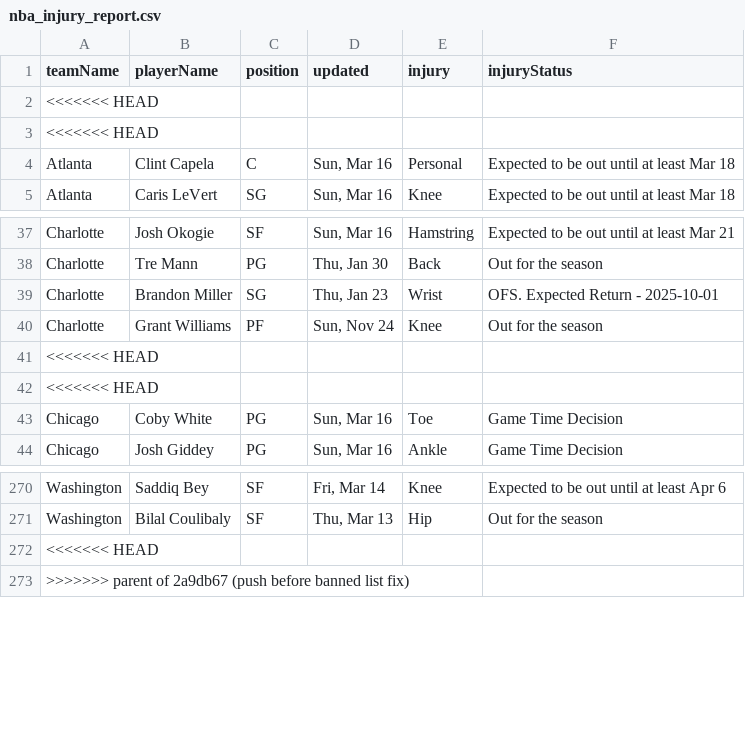
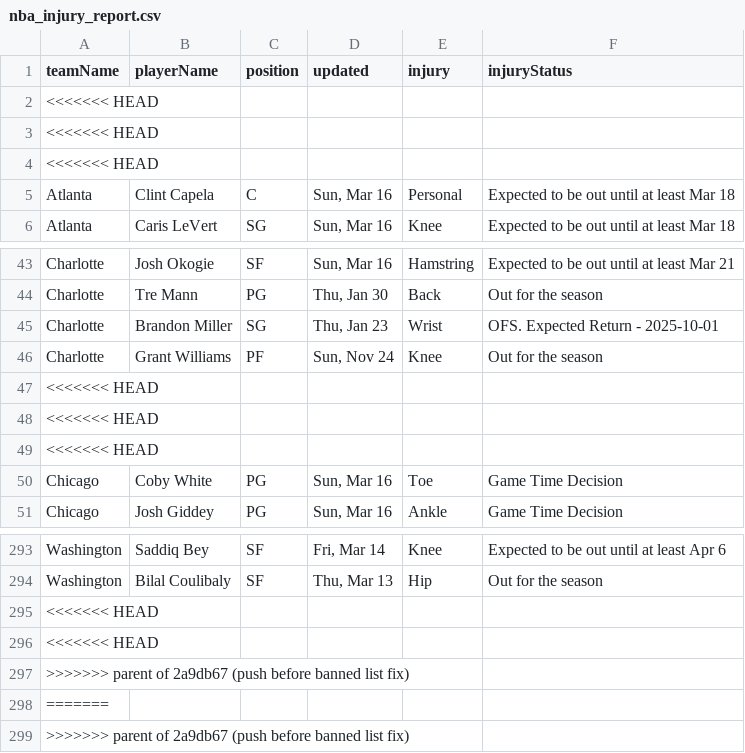
Before and after one commit to quintonfesq04/RealSports, a CSV file: NBA/nba_injury_report.csv, drawn as a sheet; only a part is shown, gaps mark what is left out; the diff covers the shown part only.

```diff
--- a/NBA/nba_injury_report.csv
+++ b/NBA/nba_injury_report.csv
@@ -3,2 +3,3 @@ teamName,playerName,position,updated,injury,injuryStatus
 <<<<<<< HEAD
+<<<<<<< HEAD
 Atlanta,Clint Capela,C,"Sun, Mar 16",Personal,Expected to be out until at least Mar 18
@@ -40,2 +46,3 @@ Charlotte,Brandon Miller,SG,"Thu, Jan 23",Wrist,OFS. Expected Return - 2025-10-0
 Charlotte,Grant Williams,PF,"Sun, Nov 24",Knee,Out for the season
+<<<<<<< HEAD
 <<<<<<< HEAD
@@ -272,2 +295,5 @@ Washington,Bilal Coulibaly,SF,"Thu, Mar 13",Hip,Out for the season
 <<<<<<< HEAD
+<<<<<<< HEAD
+>>>>>>> parent of 2a9db67 (push before banned list fix)
+=======
 >>>>>>> parent of 2a9db67 (push before banned list fix)
```
Also changed, not shown: 21 added rows elsewhere in this file, MLB/mlb_injuries.csv, MLB/mlb_stats.csv, 19 other files.
